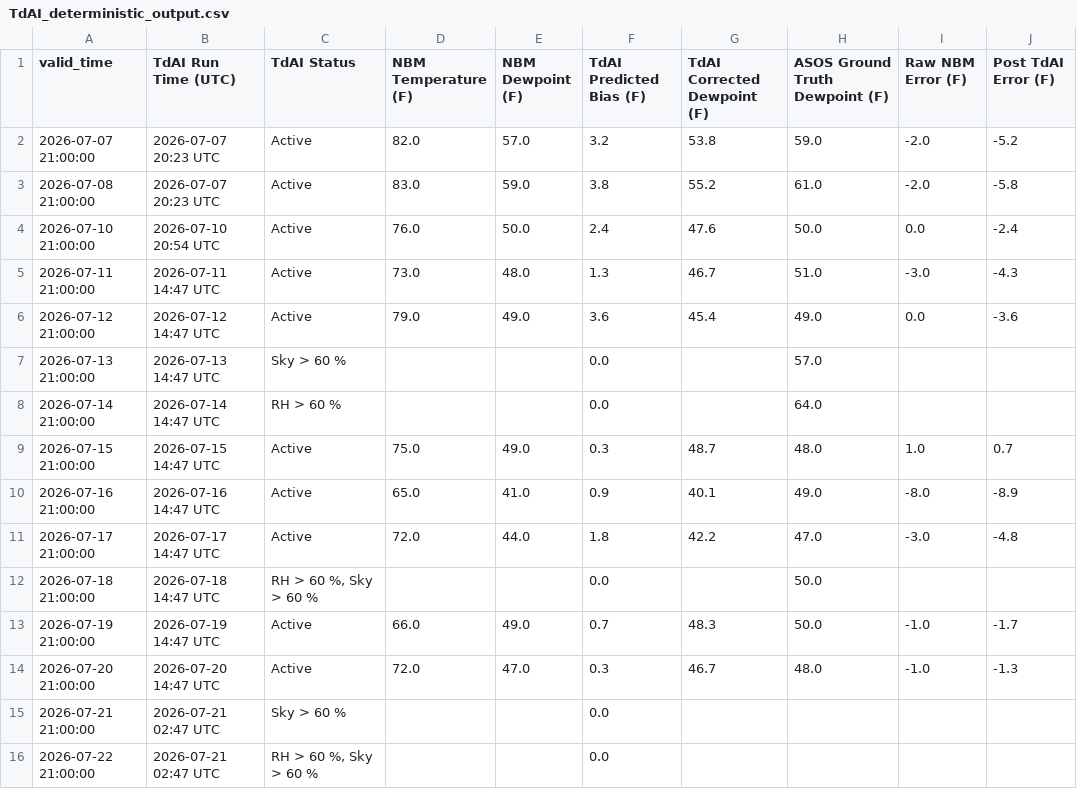
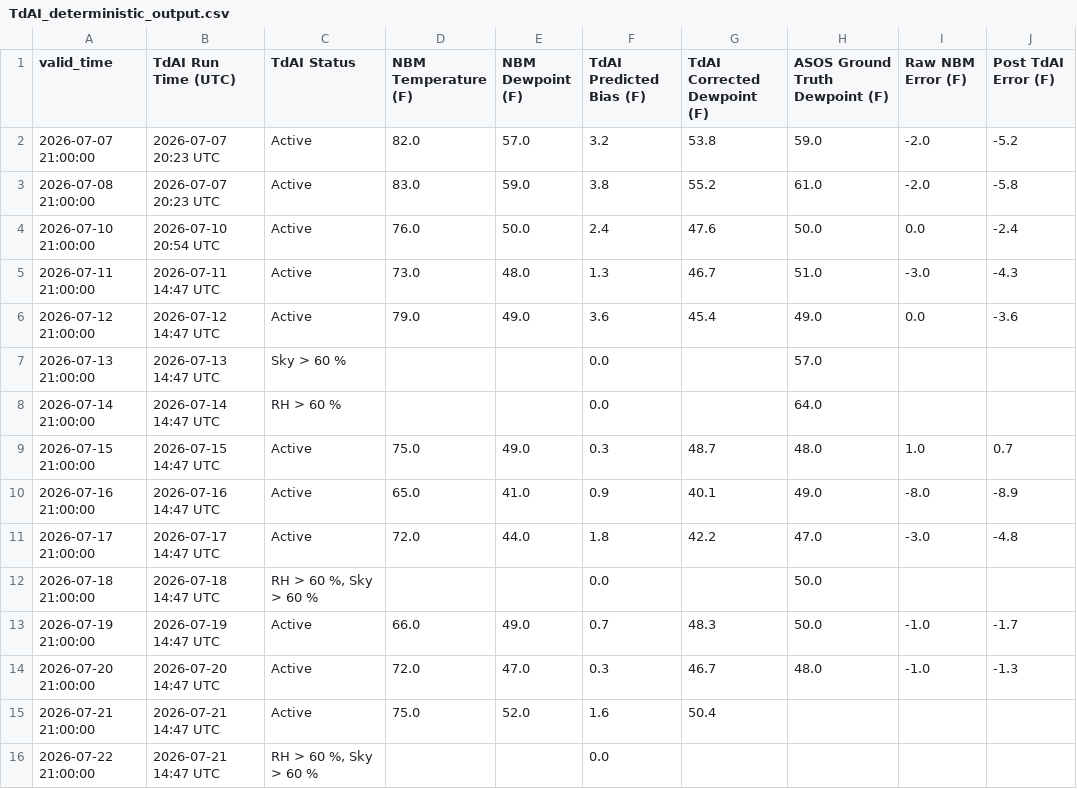
Before and after one commit to sean838432/TdAI, a CSV file: TdAI_deterministic_output.csv, drawn as a sheet; only a part is shown; the diff names each change by its address in the sheet, - before the commit and + after, or states it on an @@ line.

```diff
--- a/TdAI_deterministic_output.csv
+++ b/TdAI_deterministic_output.csv
-B15:B16 (TdAI Run Time (UTC)): 2026-07-21 02:47 UTC
+B15:B16 (TdAI Run Time (UTC)): 2026-07-21 14:47 UTC
-C15 (TdAI Status): Sky > 60 %
+C15 (TdAI Status): Active
-D15 (NBM Temperature (F)): (empty)
+D15 (NBM Temperature (F)): 75.0
-E15 (NBM Dewpoint (F)): (empty)
+E15 (NBM Dewpoint (F)): 52.0
-F15 (TdAI Predicted Bias (F)): 0.0
+F15 (TdAI Predicted Bias (F)): 1.6
-G15 (TdAI Corrected Dewpoint (F)): (empty)
+G15 (TdAI Corrected Dewpoint (F)): 50.4
```
Also changed, not shown: TdAI_probabilistic_output.csv.
